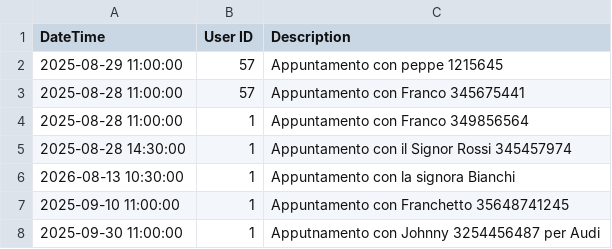
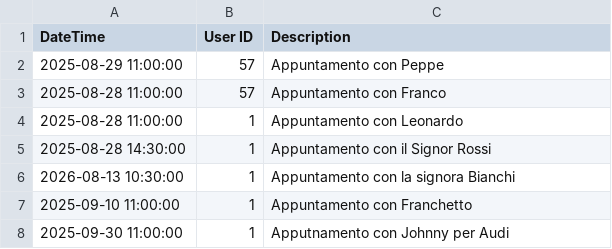
Before and after one commit to Rock3rz/IngSW, a CSV file: Src/DB/appointment.csv, drawn as a sheet.

Commit message:
Sistema GUI Modifica Appuntamento, Final Version

```diff
--- a/Src/DB/appointment.csv
+++ b/Src/DB/appointment.csv
@@ -1,8 +1,8 @@
 DateTime,User ID,Description
-2025-08-29 11:00:00,57,Appuntamento con peppe 1215645
-2025-08-28 11:00:00,57,Appuntamento con Franco 345675441
-2025-08-28 11:00:00,1,Appuntamento con Franco 349856564
-2025-08-28 14:30:00,1,Appuntamento con il Signor Rossi 345457974
+2025-08-29 11:00:00,57,Appuntamento con Peppe
+2025-08-28 11:00:00,57,Appuntamento con Franco
+2025-08-28 11:00:00,1,Appuntamento con Leonardo
+2025-08-28 14:30:00,1,Appuntamento con il Signor Rossi
 2026-08-13 10:30:00,1,Appuntamento con la signora Bianchi
-2025-09-10 11:00:00,1,Appuntamento con Franchetto 35648741245
-2025-09-30 11:00:00,1,Apputnamento con Johnny 3254456487 per Audi
+2025-09-10 11:00:00,1,Appuntamento con Franchetto
+2025-09-30 11:00:00,1,Apputnamento con Johnny per Audi
```
Also changed, not shown: Src/DB/user.csv, 2 other files.
